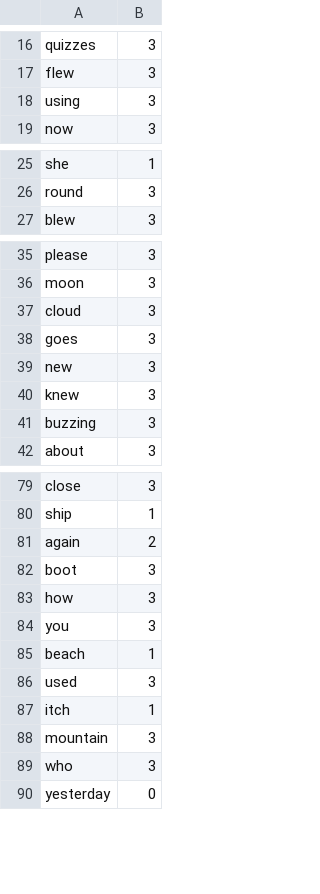
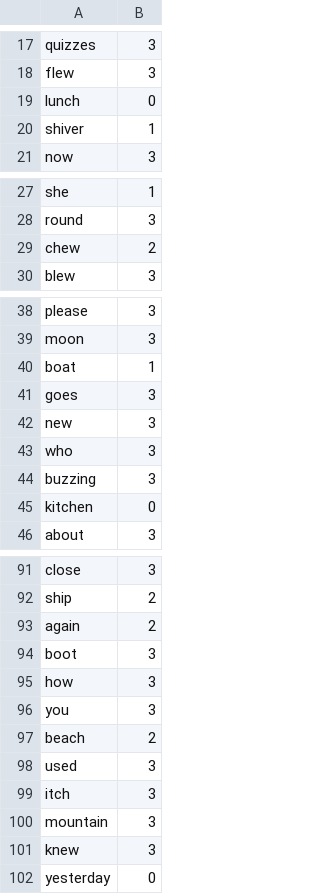
Before and after one commit to DCotterill/solo-spelling, a CSV file: ellie-spelling.csv, drawn as a sheet; only a part is shown, gaps mark what is left out; addresses are those after the commit; the diff covers the shown part only; the diff names each change by its address in the sheet, - before the commit and + after, or states it on an @@ line.

```diff
--- a/ellie-spelling.csv
+++ b/ellie-spelling.csv
@@ row 18 moved to row 6: using @@
+row 19: lunch | 0
+row 20: shiver | 1
+row 29: chew | 2
@@ row 37 moved to row 63: cloud @@
@@ row 58 moved to row 40: boat @@
@@ row 89 moved to row 43: who @@
+row 45: kitchen | 0
-B92: 1
+B92: 2
-B97: 1
+B97: 2
-B99: 1
+B99: 3
@@ row 40 moved to row 101: knew @@
```
Also changed, not shown: 9 added rows and 3 moved rows elsewhere in this file, 3 other files.
